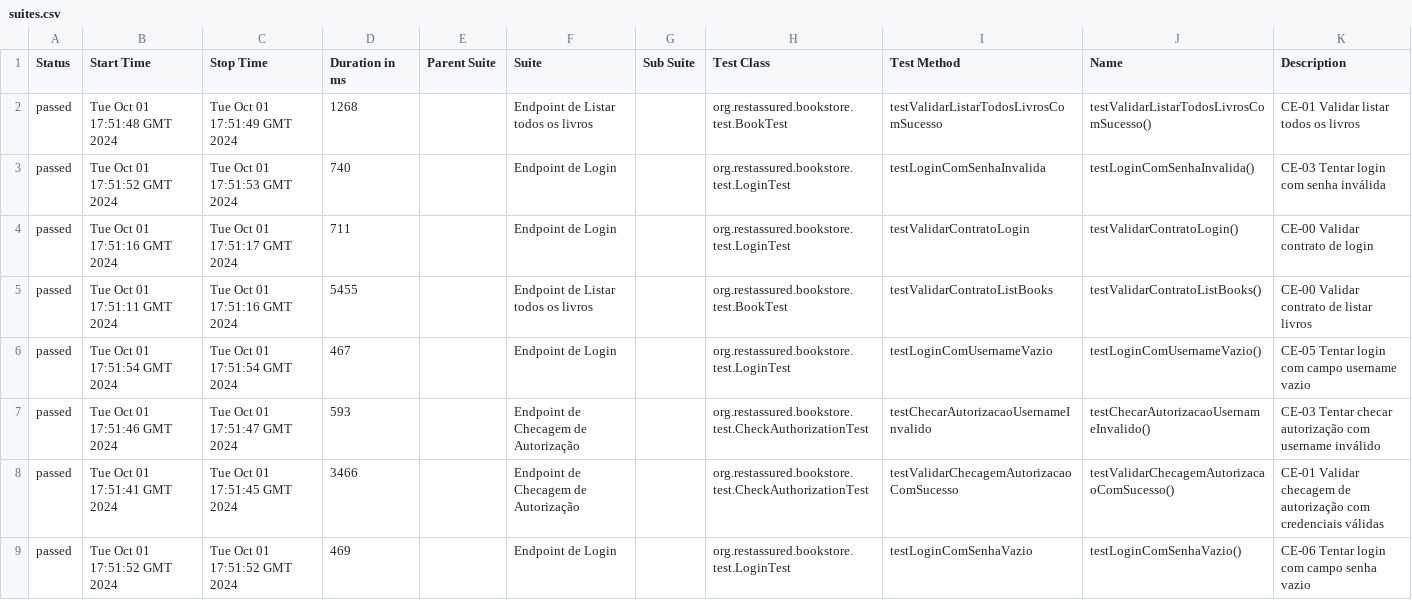
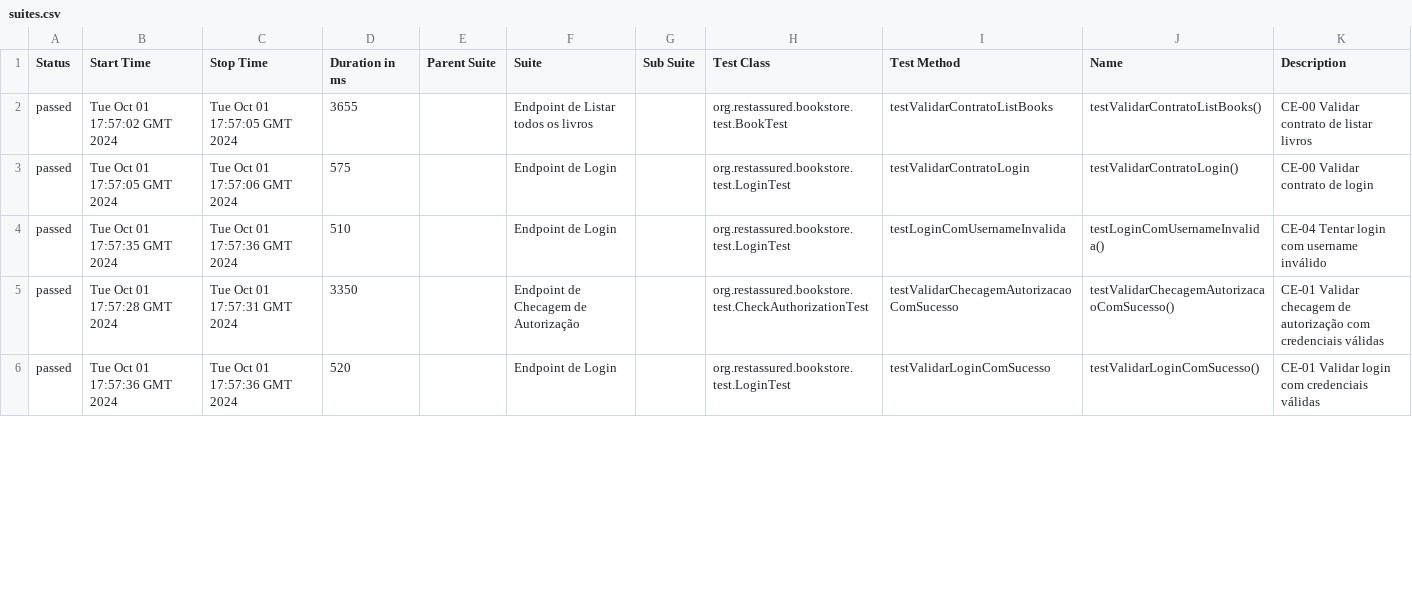
Before and after one commit to rafael-isidro/bookstore-api, a CSV file: 13/data/suites.csv, drawn as a sheet; only a part is shown; the diff covers the shown part only.

```diff
--- a/13/data/suites.csv
+++ b/13/data/suites.csv
@@ -1,9 +1,6 @@
 "Status","Start Time","Stop Time","Duration in ms","Parent Suite","Suite","Sub Suite","Test Class","Test Method","Name","Description"
-"passed","Tue Oct 01 17:51:48 GMT 2024","Tue Oct 01 17:51:49 GMT 2024","1268","","Endpoint de Listar todos os livros","","org.restassured.bookstore.test.BookTest","testValidarListarTodosLivrosComSucesso","testValidarListarTodosLivrosComSucesso()","CE-01 Validar listar todos os livros"
-"passed","Tue Oct 01 17:51:52 GMT 2024","Tue Oct 01 17:51:53 GMT 2024","740","","Endpoint de Login","","org.restassured.bookstore.test.LoginTest","testLoginComSenhaInvalida","testLoginComSenhaInvalida()","CE-03 Tentar login com senha inválida"
-"passed","Tue Oct 01 17:51:16 GMT 2024","Tue Oct 01 17:51:17 GMT 2024","711","","Endpoint de Login","","org.restassured.bookstore.test.LoginTest","testValidarContratoLogin","testValidarContratoLogin()","CE-00 Validar contrato de login"
-"passed","Tue Oct 01 17:51:11 GMT 2024","Tue Oct 01 17:51:16 GMT 2024","5455","","Endpoint de Listar todos os livros","","org.restassured.bookstore.test.BookTest","testValidarContratoListBooks","testValidarContratoListBooks()","CE-00 Validar contrato de listar livros"
-"passed","Tue Oct 01 17:51:54 GMT 2024","Tue Oct 01 17:51:54 GMT 2024","467","","Endpoint de Login","","org.restassured.bookstore.test.LoginTest","testLoginComUsernameVazio","testLoginComUsernameVazio()","CE-05 Tentar login com campo username vazio"
-"passed","Tue Oct 01 17:51:46 GMT 2024","Tue Oct 01 17:51:47 GMT 2024","593","","Endpoint de Checagem de Autorização","","org.restassured.bookstore.test.CheckAuthorizationTest","testChecarAutorizacaoUsernameInvalido","testChecarAutorizacaoUsernameInvalido()","CE-03 Tentar checar autorização com username inválido"
-"passed","Tue Oct 01 17:51:41 GMT 2024","Tue Oct 01 17:51:45 GMT 2024","3466","","Endpoint de Checagem de Autorização","","org.restassured.bookstore.test.CheckAuthorizationTest","testValidarChecagemAutorizacaoComSucesso","testValidarChecagemAutorizacaoComSucesso()","CE-01 Validar checagem de autorização com credenciais válidas"
-"passed","Tue Oct 01 17:51:52 GMT 2024","Tue Oct 01 17:51:52 GMT 2024","469","","Endpoint de Login","","org.restassured.bookstore.test.LoginTest","testLoginComSenhaVazio","testLoginComSenhaVazio()","CE-06 Tentar login com campo senha vazio"
+"passed","Tue Oct 01 17:57:02 GMT 2024","Tue Oct 01 17:57:05 GMT 2024","3655","","Endpoint de Listar todos os livros","","org.restassured.bookstore.test.BookTest","testValidarContratoListBooks","testValidarContratoListBooks()","CE-00 Validar contrato de listar livros"
+"passed","Tue Oct 01 17:57:05 GMT 2024","Tue Oct 01 17:57:06 GMT 2024","575","","Endpoint de Login","","org.restassured.bookstore.test.LoginTest","testValidarContratoLogin","testValidarContratoLogin()","CE-00 Validar contrato de login"
+"passed","Tue Oct 01 17:57:35 GMT 2024","Tue Oct 01 17:57:36 GMT 2024","510","","Endpoint de Login","","org.restassured.bookstore.test.LoginTest","testLoginComUsernameInvalida","testLoginComUsernameInvalida()","CE-04 Tentar login com username inválido"
+"passed","Tue Oct 01 17:57:28 GMT 2024","Tue Oct 01 17:57:31 GMT 2024","3350","","Endpoint de Checagem de Autorização","","org.restassured.bookstore.test.CheckAuthorizationTest","testValidarChecagemAutorizacaoComSucesso","testValidarChecagemAutorizacaoComSucesso()","CE-01 Validar checagem de autorização com credenciais válidas"
+"passed","Tue Oct 01 17:57:36 GMT 2024","Tue Oct 01 17:57:36 GMT 2024","520","","Endpoint de Login","","org.restassured.bookstore.test.LoginTest","testValidarLoginComSucesso","testValidarLoginComSucesso()","CE-01 Validar login com credenciais válidas"
```
Also changed, not shown: 4 added rows, 1 removed row and 40 edited cells elsewhere in this file, 46 other files.
